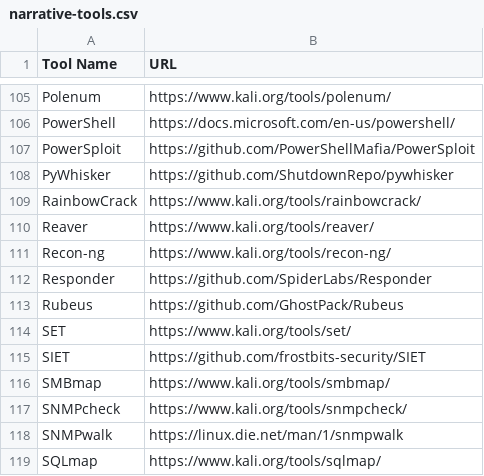
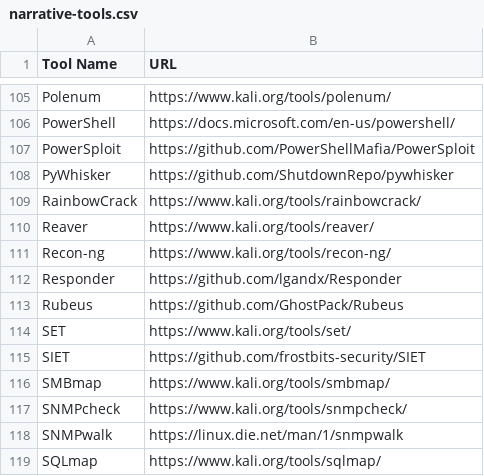
Before and after one commit to cisagov/assessment-reporting-engine, a CSV file: assets/narrative-tools.csv, drawn as a sheet; only a part is shown, gaps mark what is left out.

Commit message:
Fixed Responder link in tool list

```diff
--- a/assets/narrative-tools.csv
+++ b/assets/narrative-tools.csv
@@ -111,3 +111,3 @@ Reaver,https://www.kali.org/tools/reaver/
 Recon-ng,https://www.kali.org/tools/recon-ng/
-Responder,https://github.com/SpiderLabs/Responder
+Responder,https://github.com/lgandx/Responder
 Rubeus,https://github.com/GhostPack/Rubeus
```
